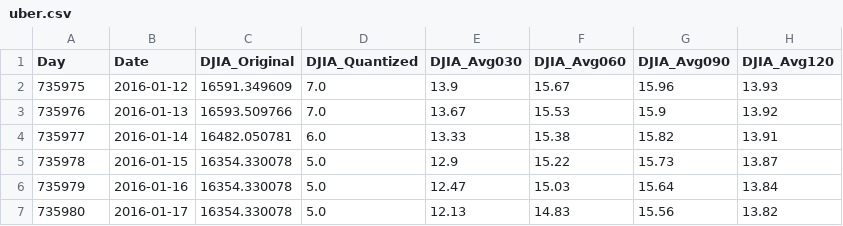
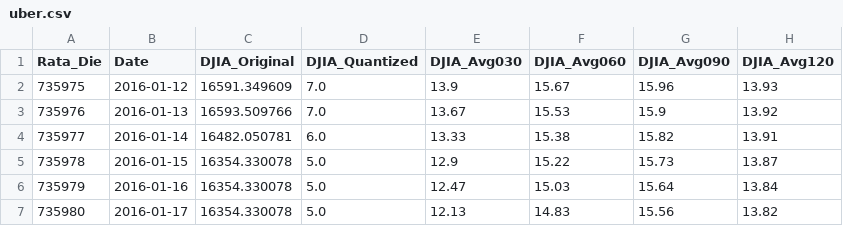
Before and after one commit to UkiDLucas/MarketIndicators.jl, a CSV file: src/DATA/processed/uber.csv, drawn as a sheet; only a part is shown; the diff names each change by its address in the sheet, - before the commit and + after, or states it on an @@ line.

Commit message:
Split UBER in to training and prediction

```diff
--- a/src/DATA/processed/uber.csv
+++ b/src/DATA/processed/uber.csv
-A1: Day
+A1: Rata_Die
```
Also changed, not shown: 2 other files.
